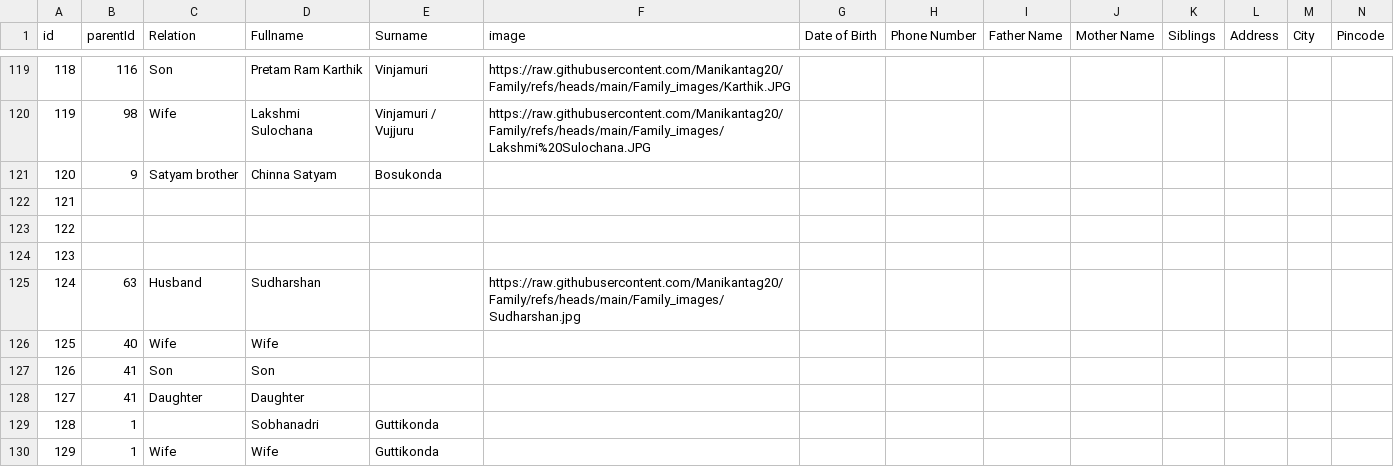
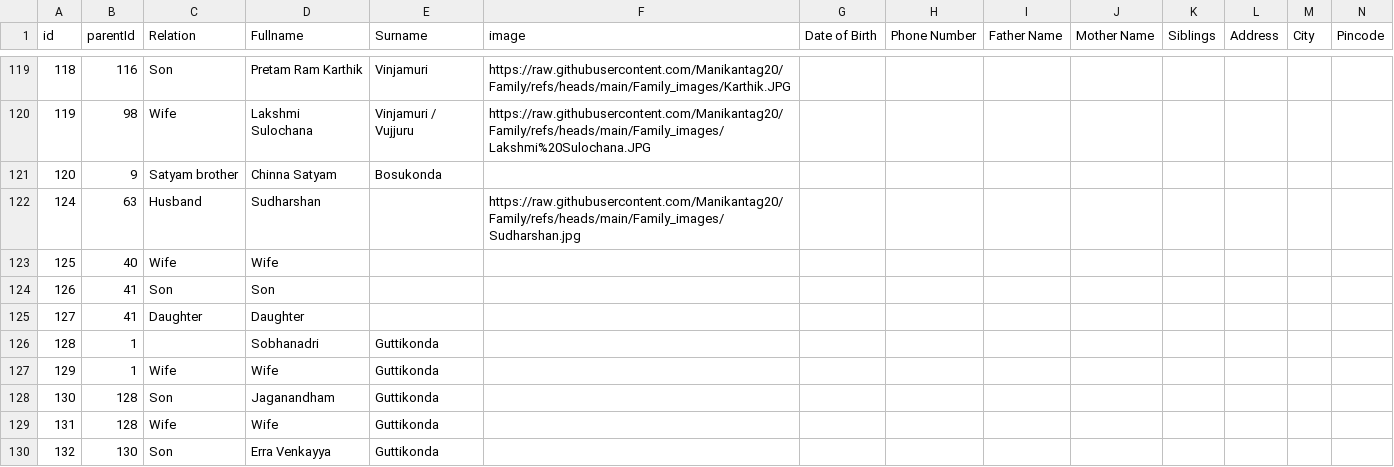
Before and after one commit to Manikantag20/Family, a CSV file: Family names.csv, drawn as a sheet; only a part is shown, gaps mark what is left out; the shorter side is filled out with more unchanged rows; rows hold the shown columns only; the diff names each change by its address in the sheet, - before the commit and + after, or states it on an @@ line.

Commit message:
Family names.csv

```diff
--- a/Family names.csv
+++ b/Family names.csv
-row 122: 121
-row 123: 122
-row 124: 123
```
